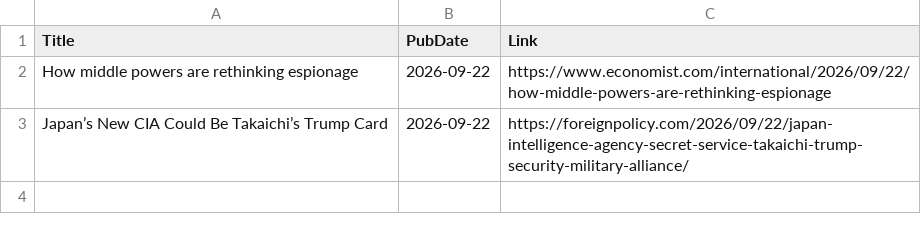
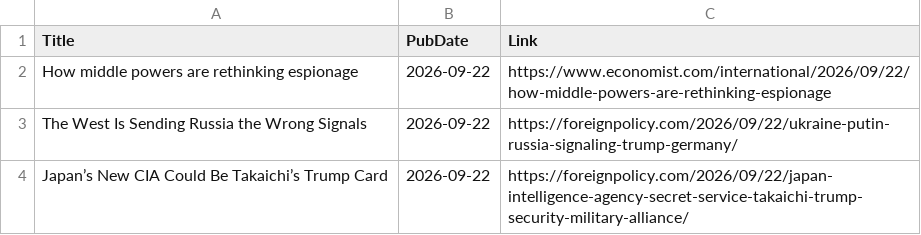
Before and after one commit to yusufaliozkan/zotero-intelligence-bibliography, a CSV file: monitor_magazines.csv, drawn as a sheet; the diff names each change by its address in the sheet, - before the commit and + after, or states it on an @@ line.

Commit message:
Update monitor results

```diff
--- a/monitor_magazines.csv
+++ b/monitor_magazines.csv
+row 3: The West Is Sending Russia the Wrong Signals | 2026-09-22 | https://foreignpolicy.com/2026/09/22/ukraine-putin-russia-signaling-trump-germany/
```
Also changed, not shown: monitor_last30.csv, monitor_last90.csv.
